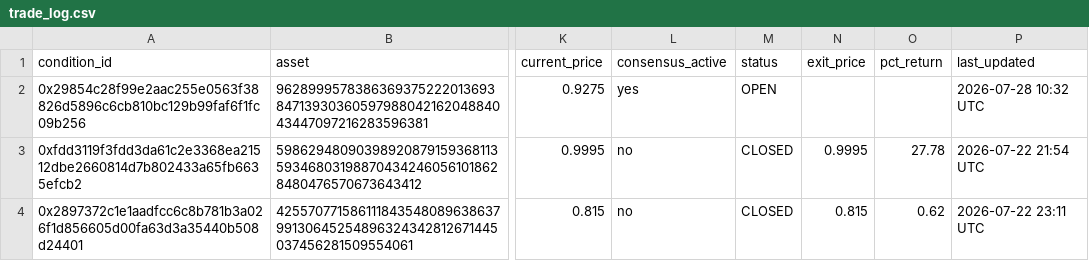
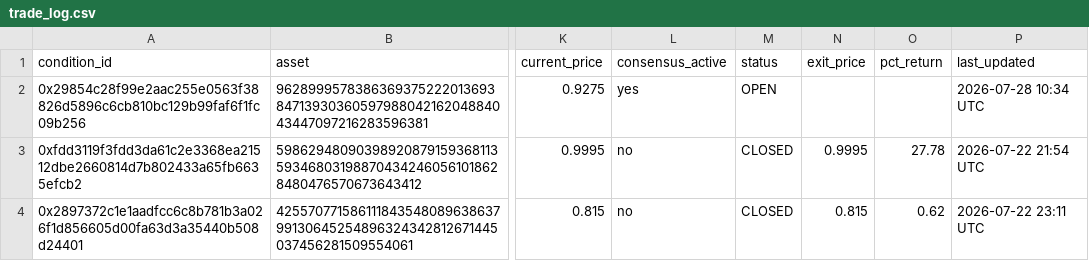
Before and after one commit to giuseppemineo685-beep/atlantis-polymarket-screening, a CSV file: outputs/trade_log.csv, drawn as a sheet; only a part is shown, gaps mark what is left out; the diff names each change by its address in the sheet, - before the commit and + after, or states it on an @@ line.

```diff
--- a/outputs/trade_log.csv
+++ b/outputs/trade_log.csv
-P2 (last_updated): 2026-07-28 10:32 UTC
+P2 (last_updated): 2026-07-28 10:34 UTC
```
Also changed, not shown: 1 other file.
